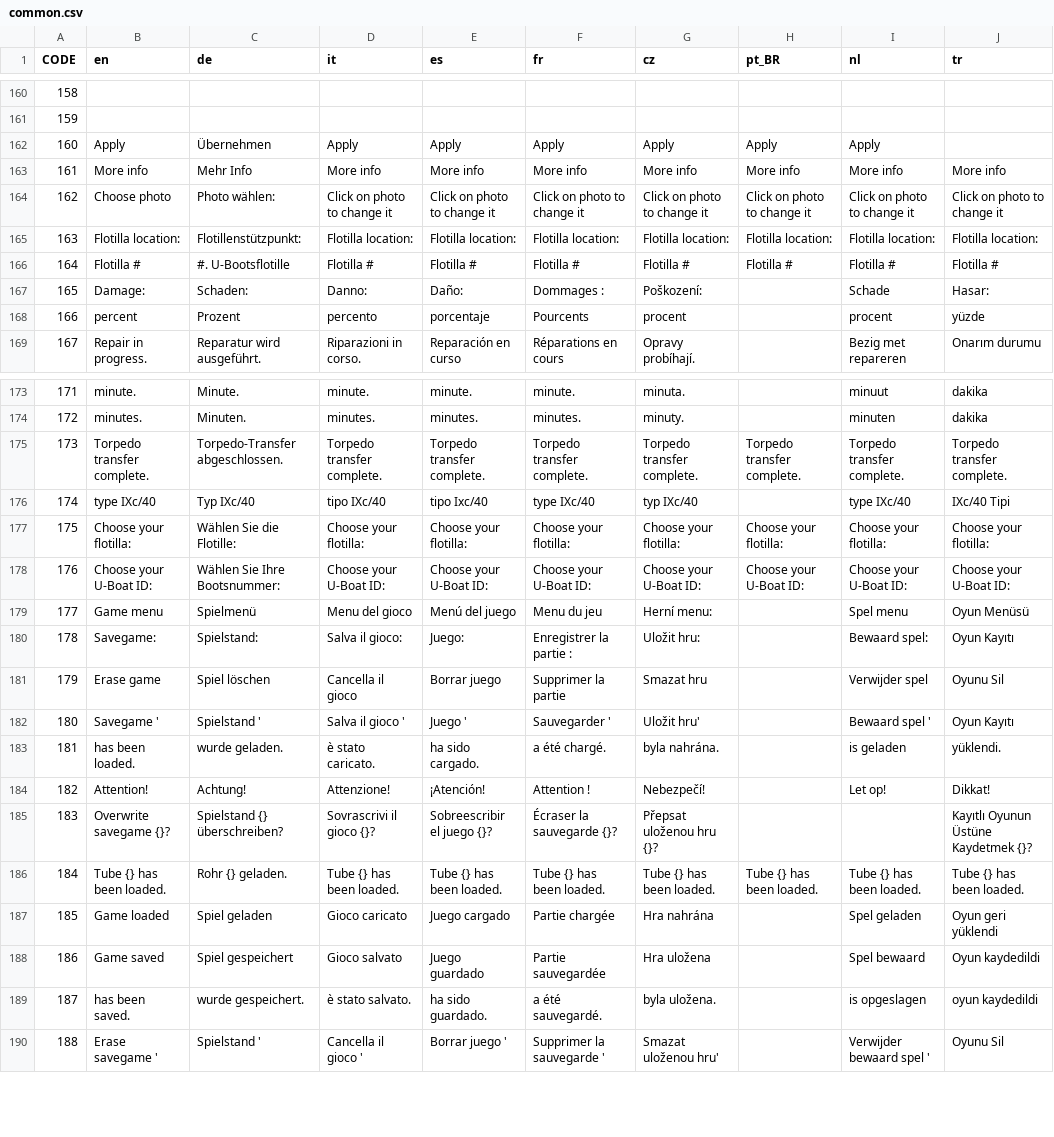
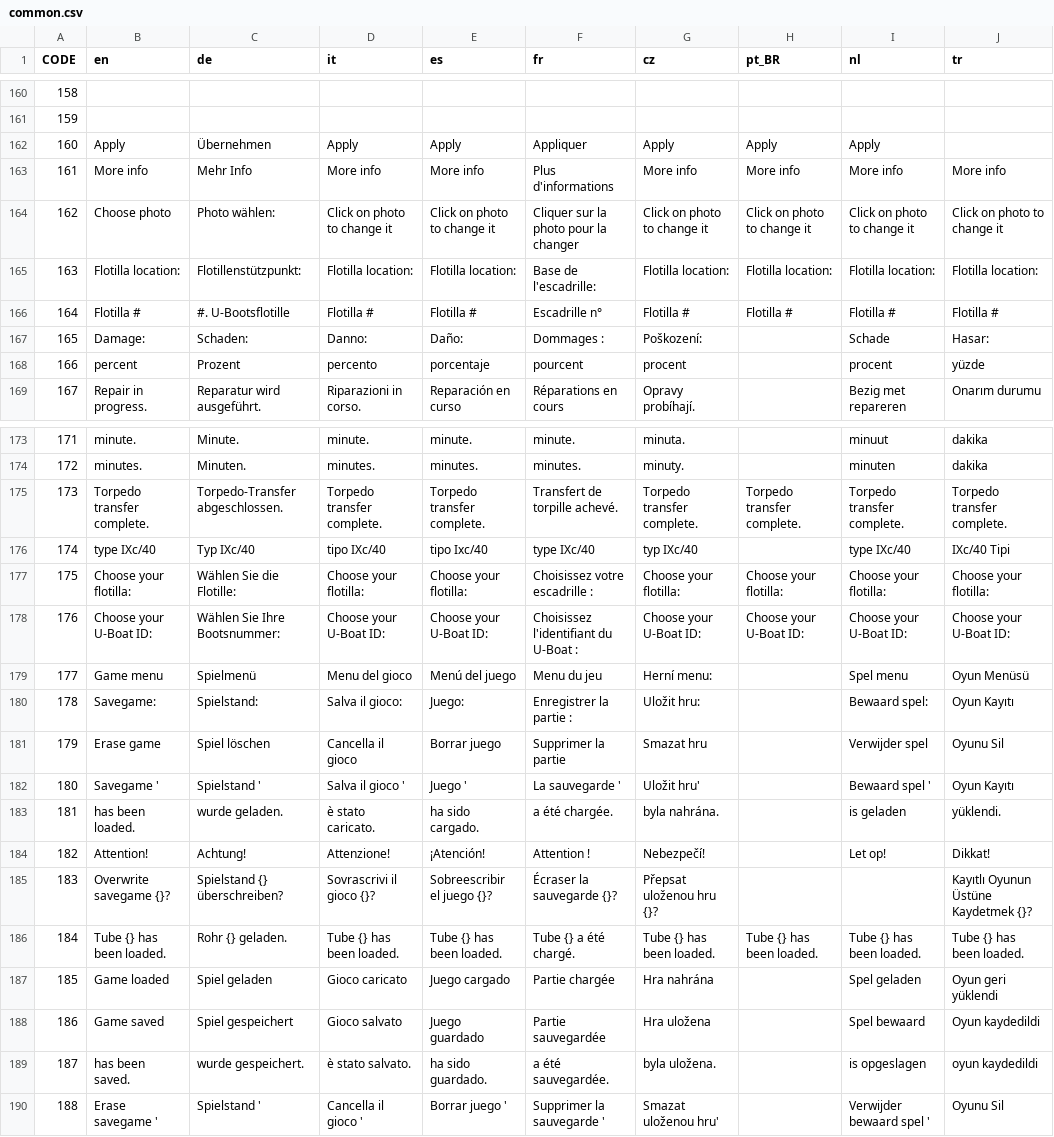
Before and after one commit to traviscross/dangerdeep-svn, a CSV file: dangerdeep/data/texts/common.csv, drawn as a sheet; only a part is shown, gaps mark what is left out; the diff covers the shown part only; the diff names each change by its address in the sheet, - before the commit and + after, or states it on an @@ line.

```diff
--- a/dangerdeep/data/texts/common.csv
+++ b/dangerdeep/data/texts/common.csv
-F162 (fr): Apply
+F162 (fr): Appliquer
-F163 (fr): More info
+F163 (fr): Plus d'informations
-F164 (fr): Click on photo to change it
+F164 (fr): Cliquer sur la photo pour la changer
-F165 (fr): Flotilla location:
+F165 (fr): Base de l'escadrille:
-F166 (fr): Flotilla #
+F166 (fr): Escadrille n°
-F168 (fr): Pourcents
+F168 (fr): pourcent
-F175 (fr): Torpedo transfer complete.
+F175 (fr): Transfert de torpille achevé.
-F177 (fr): Choose your flotilla:
+F177 (fr): Choisissez votre escadrille :
-F178 (fr): Choose your U-Boat ID:
+F178 (fr): Choisissez l'identifiant du U-Boat :
-F182 (fr): Sauvegarder '
+F182 (fr): La sauvegarde '
-F183 (fr): a été chargé.
+F183 (fr): a été chargée.
-F186 (fr): Tube {} has been loaded.
+F186 (fr): Tube {} a été chargé.
-F189 (fr): a été sauvegardé.
+F189 (fr): a été sauvegardée.
```
Also changed, not shown: 54 edited cells elsewhere in this file.
